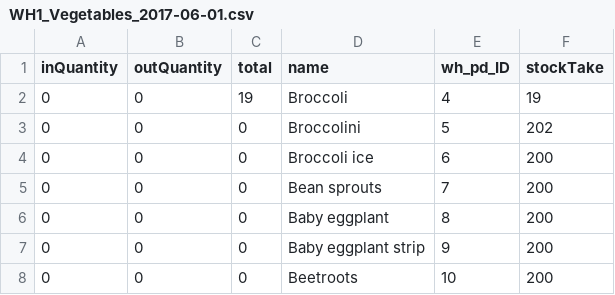
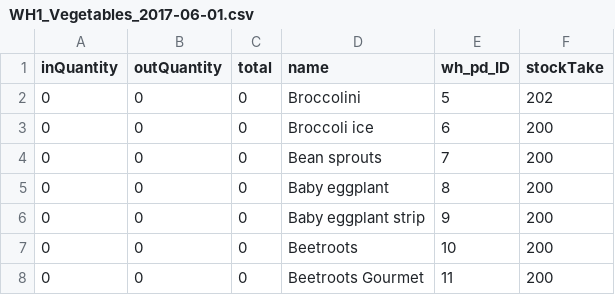
Before and after one commit to quanggv1/Market-Manager, a CSV file: Server/uploads/warehouses/WH1_Vegetables_2017-06-01.csv, drawn as a sheet; only a part is shown; the shorter side is filled out with more unchanged rows.

```diff
--- a/Server/uploads/warehouses/WH1_Vegetables_2017-06-01.csv
+++ b/Server/uploads/warehouses/WH1_Vegetables_2017-06-01.csv
@@ -1,3 +1,2 @@
 "inQuantity","outQuantity","total","name","wh_pd_ID","stockTake"
-0,0,19,"Broccoli","4",19
 0,0,0,"Broccolini","5",202
```
Also changed, not shown: 8 other files.
